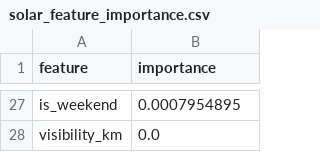
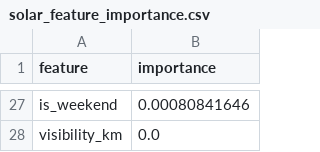
Before and after one commit to kirttiik/AI-Renewable-Energy-Intelligence-platform, a CSV file: reports/solar/solar_feature_importance.csv, drawn as a sheet; only a part is shown, gaps mark what is left out; the diff covers the shown part only; the diff names each change by its address in the sheet, - before the commit and + after, or states it on an @@ line.

```diff
--- a/reports/solar/solar_feature_importance.csv
+++ b/reports/solar/solar_feature_importance.csv
-B27 (importance): 0.0007954895
+B27 (importance): 0.00080841646
```
Also changed, not shown: 8 added rows, 8 removed rows and 17 edited cells elsewhere in this file, data/raw/khavda_hourly.csv, data/raw/khavda_weather.csv, 27 other files.
